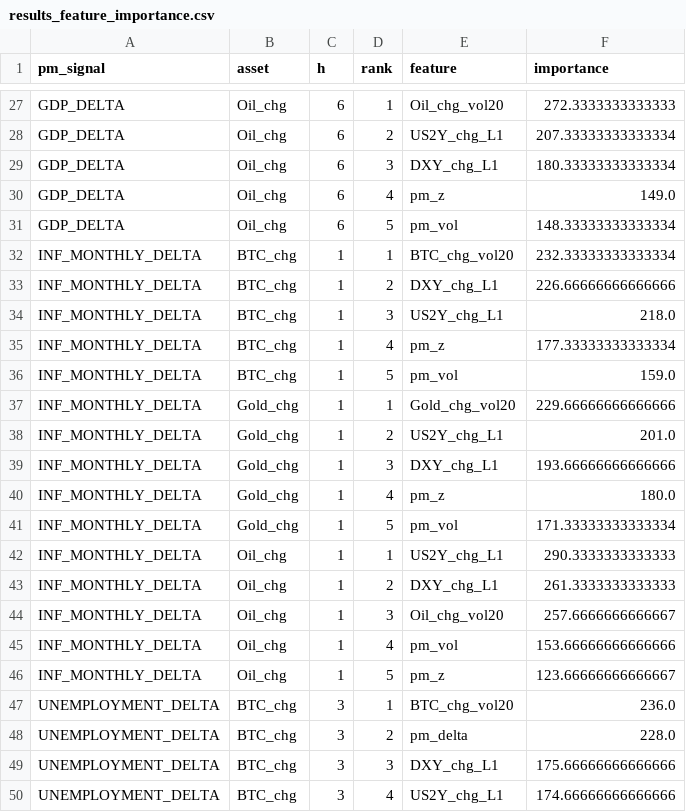
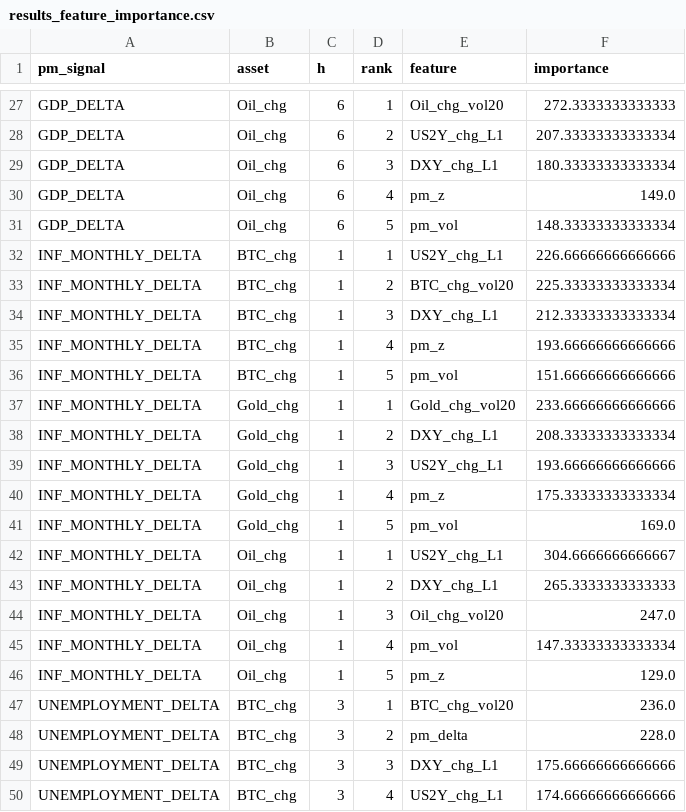
Before and after one commit to flyingduck0/ML_Seminar_Project, a CSV file: results/results_feature_importance.csv, drawn as a sheet; only a part is shown, gaps mark what is left out.

```diff
--- a/results/results_feature_importance.csv
+++ b/results/results_feature_importance.csv
@@ -31,17 +31,17 @@ GDP_DELTA,Oil_chg,6,4,pm_z,149.0
 GDP_DELTA,Oil_chg,6,5,pm_vol,148.33333333333334
-INF_MONTHLY_DELTA,BTC_chg,1,1,BTC_chg_vol20,232.33333333333334
-INF_MONTHLY_DELTA,BTC_chg,1,2,DXY_chg_L1,226.66666666666666
-INF_MONTHLY_DELTA,BTC_chg,1,3,US2Y_chg_L1,218.0
-INF_MONTHLY_DELTA,BTC_chg,1,4,pm_z,177.33333333333334
-INF_MONTHLY_DELTA,BTC_chg,1,5,pm_vol,159.0
-INF_MONTHLY_DELTA,Gold_chg,1,1,Gold_chg_vol20,229.66666666666666
-INF_MONTHLY_DELTA,Gold_chg,1,2,US2Y_chg_L1,201.0
-INF_MONTHLY_DELTA,Gold_chg,1,3,DXY_chg_L1,193.66666666666666
-INF_MONTHLY_DELTA,Gold_chg,1,4,pm_z,180.0
-INF_MONTHLY_DELTA,Gold_chg,1,5,pm_vol,171.33333333333334
-INF_MONTHLY_DELTA,Oil_chg,1,1,US2Y_chg_L1,290.3333333333333
-INF_MONTHLY_DELTA,Oil_chg,1,2,DXY_chg_L1,261.3333333333333
-INF_MONTHLY_DELTA,Oil_chg,1,3,Oil_chg_vol20,257.6666666666667
-INF_MONTHLY_DELTA,Oil_chg,1,4,pm_vol,153.66666666666666
-INF_MONTHLY_DELTA,Oil_chg,1,5,pm_z,123.66666666666667
+INF_MONTHLY_DELTA,BTC_chg,1,1,US2Y_chg_L1,226.66666666666666
+INF_MONTHLY_DELTA,BTC_chg,1,2,BTC_chg_vol20,225.33333333333334
+INF_MONTHLY_DELTA,BTC_chg,1,3,DXY_chg_L1,212.33333333333334
+INF_MONTHLY_DELTA,BTC_chg,1,4,pm_z,193.66666666666666
+INF_MONTHLY_DELTA,BTC_chg,1,5,pm_vol,151.66666666666666
+INF_MONTHLY_DELTA,Gold_chg,1,1,Gold_chg_vol20,233.66666666666666
+INF_MONTHLY_DELTA,Gold_chg,1,2,DXY_chg_L1,208.33333333333334
+INF_MONTHLY_DELTA,Gold_chg,1,3,US2Y_chg_L1,193.66666666666666
+INF_MONTHLY_DELTA,Gold_chg,1,4,pm_z,175.33333333333334
+INF_MONTHLY_DELTA,Gold_chg,1,5,pm_vol,169.0
+INF_MONTHLY_DELTA,Oil_chg,1,1,US2Y_chg_L1,304.6666666666667
+INF_MONTHLY_DELTA,Oil_chg,1,2,DXY_chg_L1,265.3333333333333
+INF_MONTHLY_DELTA,Oil_chg,1,3,Oil_chg_vol20,247.0
+INF_MONTHLY_DELTA,Oil_chg,1,4,pm_vol,147.33333333333334
+INF_MONTHLY_DELTA,Oil_chg,1,5,pm_z,129.0
 UNEMPLOYMENT_DELTA,BTC_chg,3,1,BTC_chg_vol20,236.0
```
Also changed, not shown: results/current_signals.csv, results/results_backtest.csv, 8 other files.
